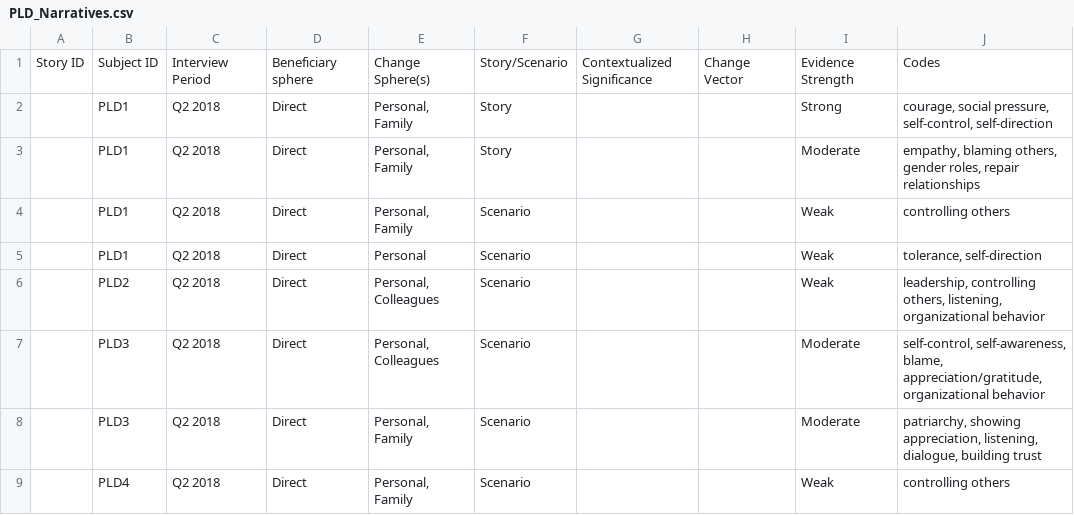
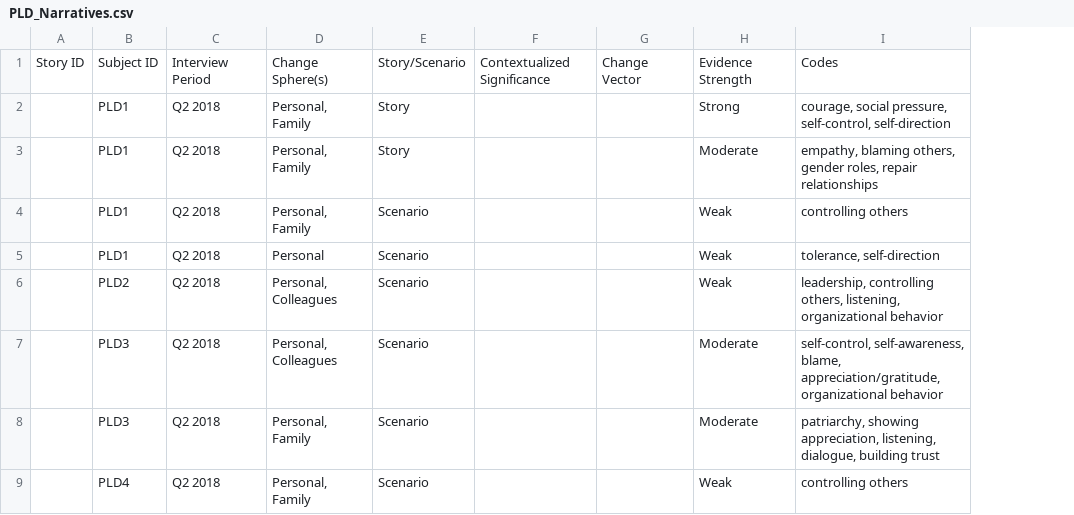
Before and after one commit to khomotso/MM-Ethno, a CSV file: PLD/PLD_Narratives.csv, drawn as a sheet; only a part is shown; removed rows and columns are numbered as before the commit, all else as after; the diff covers the shown part only; the diff names each change by its address in the sheet, - before the commit and + after, or states it on an @@ line.

```diff
--- a/PLD/PLD_Narratives.csv
+++ b/PLD/PLD_Narratives.csv
-column D, rows 1-9: Beneficiary sphere | Direct | Direct | Direct | Direct | Direct | Direct | Direct | Direct
```
Also changed, not shown: 3 added rows elsewhere in this file, PLD/PLD_Storytellers.csv.
